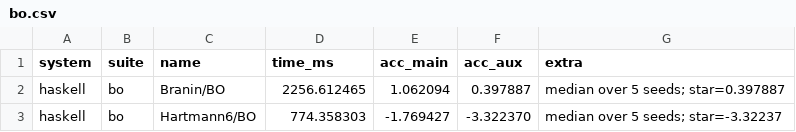
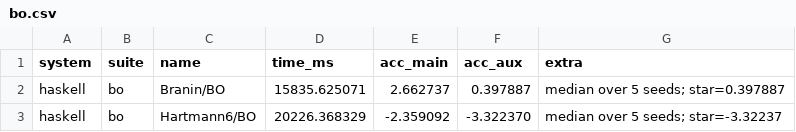
Before and after one commit to frenzieddoll/hanalyze, a CSV file: bench/results/haskell/bo.csv, drawn as a sheet.

```diff
--- a/bench/results/haskell/bo.csv
+++ b/bench/results/haskell/bo.csv
@@ -1,3 +1,3 @@
 system,suite,name,time_ms,acc_main,acc_aux,extra
-haskell,bo,Branin/BO,2256.612465,1.062094,0.397887,median over 5 seeds; star=0.397887
-haskell,bo,Hartmann6/BO,774.358303,-1.769427,-3.322370,median over 5 seeds; star=-3.32237
+haskell,bo,Branin/BO,15835.625071,2.662737,0.397887,median over 5 seeds; star=0.397887
+haskell,bo,Hartmann6/BO,20226.368329,-2.359092,-3.322370,median over 5 seeds; star=-3.32237
```
Also changed, not shown: 6 other files.
